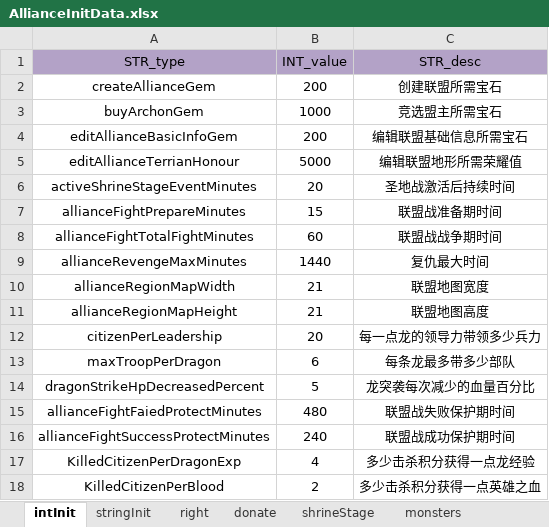
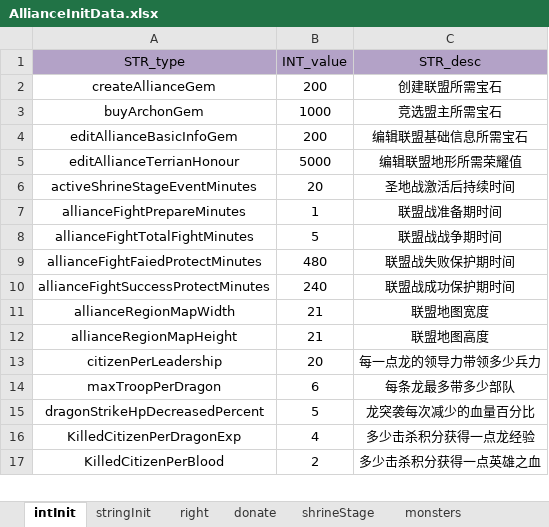
Before and after one commit to ModunZhang/kod_server, an Excel workbook: gameData/shared/AllianceInitData.xlsx, sheet intInit, drawn as a sheet; only a part is shown; values as stored, in another font and other column widths than the file's, no borders; removed rows and columns are numbered as before the commit, all else as after; the diff names each change by its address in the sheet, - before the commit and + after, or states it on an @@ line.

```diff
--- a/gameData/shared/AllianceInitData.xlsx (sheet intInit)
+++ b/gameData/shared/AllianceInitData.xlsx (sheet intInit)
-B7 (INT_value): 15
+B7 (INT_value): 1
-B8 (INT_value): 60
+B8 (INT_value): 5
-row 9: allianceRevengeMaxMinutes | 1440 | 复仇最大时间
@@ row 15 moved to row 9: allianceFightFaiedProtectMinutes @@
@@ row 16 moved to row 10: allianceFightSuccessProtectMinutes @@
```
Also changed, not shown: 1 other file.
